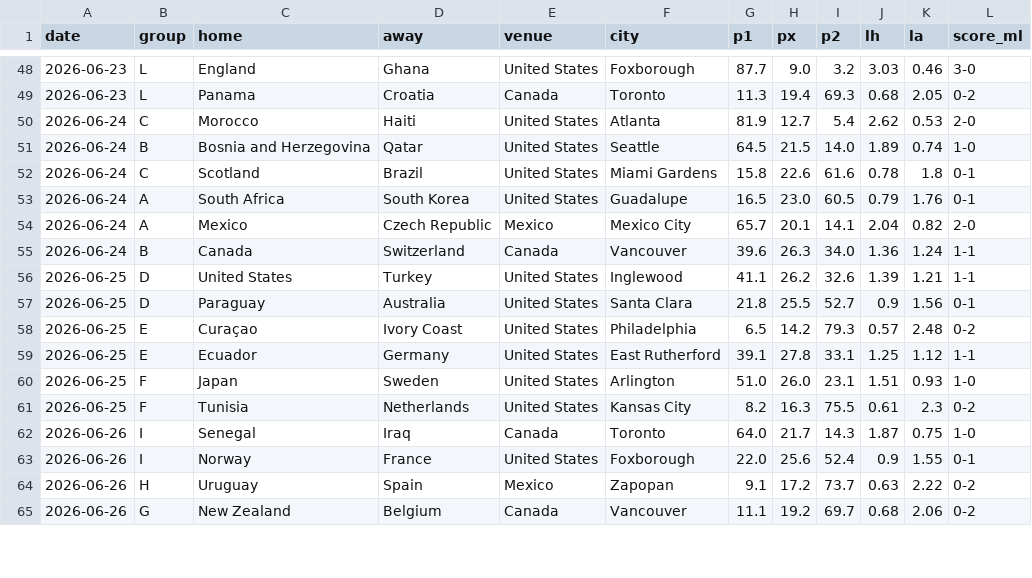
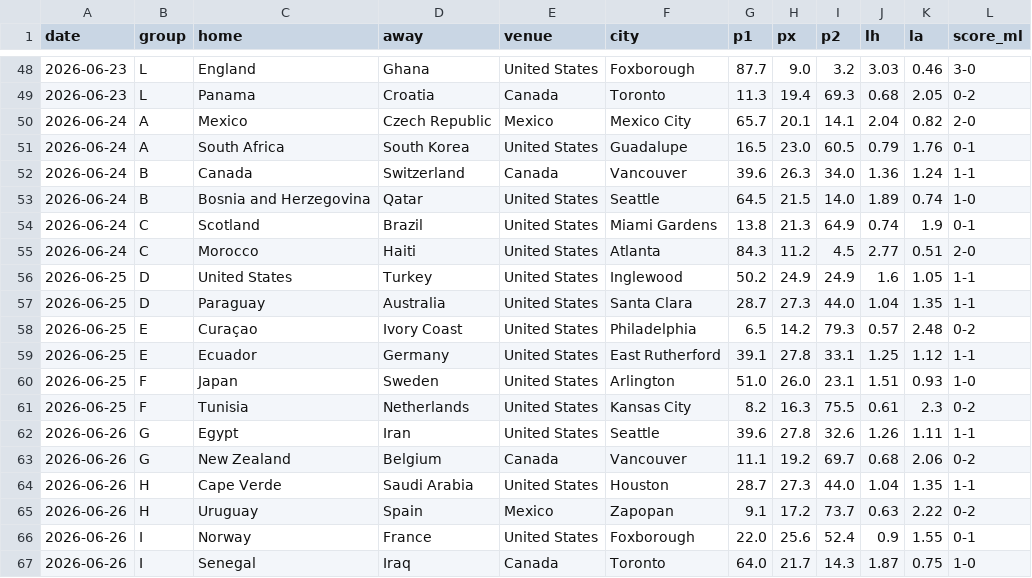
Before and after one commit to Gennarii22/wc26-model, a CSV file: model/match_predictions.csv, drawn as a sheet; only a part is shown, gaps mark what is left out; the diff covers the shown part only.

```diff
--- a/model/match_predictions.csv
+++ b/model/match_predictions.csv
@@ -49,10 +49,10 @@ date,group,home,away,venue,city,p1,px,p2,lh,la,score_ml
 2026-06-23,L,Panama,Croatia,Canada,Toronto,11.3,19.4,69.3,0.68,2.05,0-2
-2026-06-24,C,Morocco,Haiti,United States,Atlanta,81.9,12.7,5.4,2.62,0.53,2-0
+2026-06-24,A,Mexico,Czech Republic,Mexico,Mexico City,65.7,20.1,14.1,2.04,0.82,2-0
+2026-06-24,A,South Africa,South Korea,United States,Guadalupe,16.5,23.0,60.5,0.79,1.76,0-1
+2026-06-24,B,Canada,Switzerland,Canada,Vancouver,39.6,26.3,34.0,1.36,1.24,1-1
 2026-06-24,B,Bosnia and Herzegovina,Qatar,United States,Seattle,64.5,21.5,14.0,1.89,0.74,1-0
-2026-06-24,C,Scotland,Brazil,United States,Miami Gardens,15.8,22.6,61.6,0.78,1.8,0-1
-2026-06-24,A,South Africa,South Korea,United States,Guadalupe,16.5,23.0,60.5,0.79,1.76,0-1
-2026-06-24,A,Mexico,Czech Republic,Mexico,Mexico City,65.7,20.1,14.1,2.04,0.82,2-0
-2026-06-24,B,Canada,Switzerland,Canada,Vancouver,39.6,26.3,34.0,1.36,1.24,1-1
-2026-06-25,D,United States,Turkey,United States,Inglewood,41.1,26.2,32.6,1.39,1.21,1-1
-2026-06-25,D,Paraguay,Australia,United States,Santa Clara,21.8,25.5,52.7,0.9,1.56,0-1
+2026-06-24,C,Scotland,Brazil,United States,Miami Gardens,13.8,21.3,64.9,0.74,1.9,0-1
+2026-06-24,C,Morocco,Haiti,United States,Atlanta,84.3,11.2,4.5,2.77,0.51,2-0
+2026-06-25,D,United States,Turkey,United States,Inglewood,50.2,24.9,24.9,1.6,1.05,1-1
+2026-06-25,D,Paraguay,Australia,United States,Santa Clara,28.7,27.3,44.0,1.04,1.35,1-1
 2026-06-25,E,Curaçao,Ivory Coast,United States,Philadelphia,6.5,14.2,79.3,0.57,2.48,0-2
@@ -61,5 +61,7 @@ date,group,home,away,venue,city,p1,px,p2,lh,la,score_ml
 2026-06-25,F,Tunisia,Netherlands,United States,Kansas City,8.2,16.3,75.5,0.61,2.3,0-2
+2026-06-26,G,Egypt,Iran,United States,Seattle,39.6,27.8,32.6,1.26,1.11,1-1
+2026-06-26,G,New Zealand,Belgium,Canada,Vancouver,11.1,19.2,69.7,0.68,2.06,0-2
+2026-06-26,H,Cape Verde,Saudi Arabia,United States,Houston,28.7,27.3,44.0,1.04,1.35,1-1
+2026-06-26,H,Uruguay,Spain,Mexico,Zapopan,9.1,17.2,73.7,0.63,2.22,0-2
+2026-06-26,I,Norway,France,United States,Foxborough,22.0,25.6,52.4,0.9,1.55,0-1
 2026-06-26,I,Senegal,Iraq,Canada,Toronto,64.0,21.7,14.3,1.87,0.75,1-0
-2026-06-26,I,Norway,France,United States,Foxborough,22.0,25.6,52.4,0.9,1.55,0-1
-2026-06-26,H,Uruguay,Spain,Mexico,Zapopan,9.1,17.2,73.7,0.63,2.22,0-2
-2026-06-26,G,New Zealand,Belgium,Canada,Vancouver,11.1,19.2,69.7,0.68,2.06,0-2
```
Also changed, not shown: 1 added row, 1 removed row, 7 moved rows and 35 edited cells elsewhere in this file, model/data/golden_boot_v2.csv, model/results_2026.csv, 7 other files.
